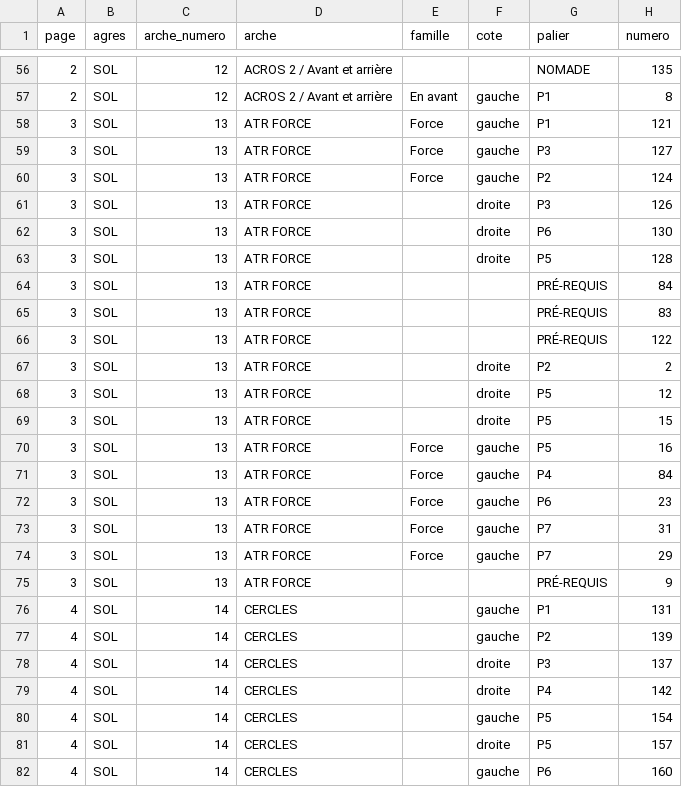
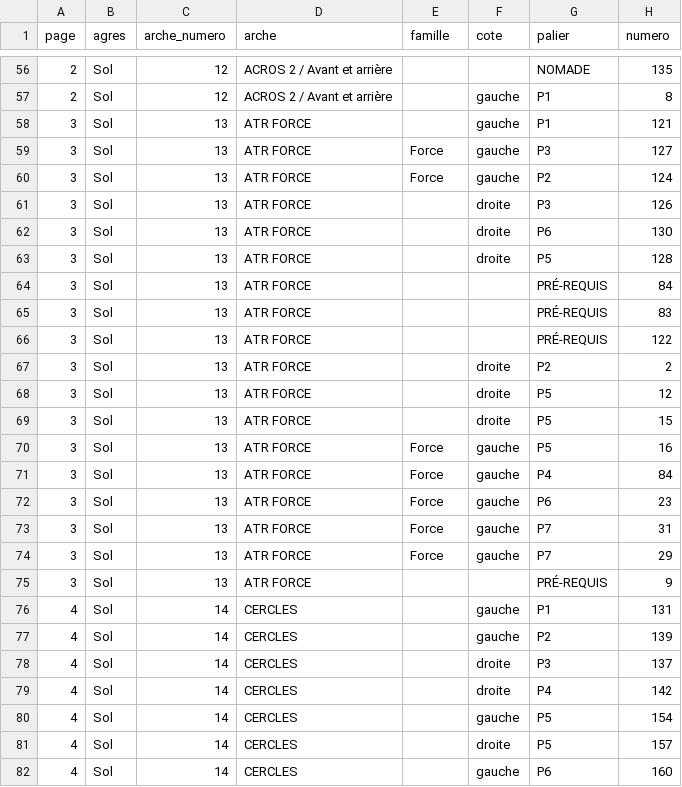
Before and after one commit to marieegl/ufolep-programs-creation, a CSV file: data/csv/elements-sol.csv, drawn as a sheet; only a part is shown, gaps mark what is left out; the diff covers the shown part only; the diff names each change by its address in the sheet, - before the commit and + after, or states it on an @@ line.

```diff
--- a/data/csv/elements-sol.csv
+++ b/data/csv/elements-sol.csv
-B56:B82 (agres): SOL
+B56:B82 (agres): Sol
-E57 (famille): En avant
+E57 (famille): (empty)
-E58 (famille): Force
+E58 (famille): (empty)
```
Also changed, not shown: 130 edited cells elsewhere in this file, 9 other files.
